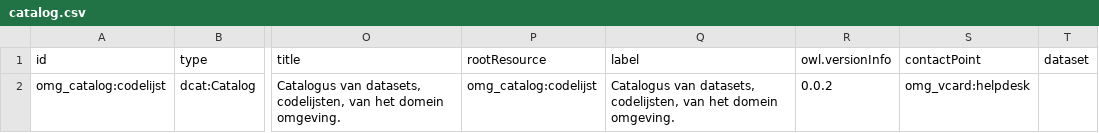
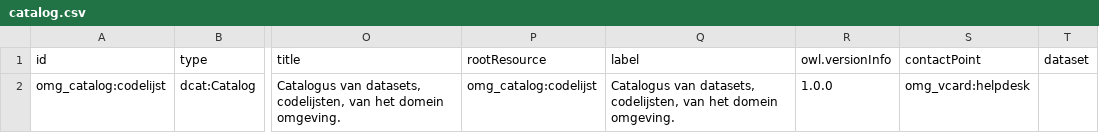
Before and after one commit to milieuinfo/codelijsten-catalogus, a CSV file: src/main/resources/be/vlaanderen/omgeving/data/id/catalog/codelijsten-catalogus/catalog.csv, drawn as a sheet; only a part is shown, gaps mark what is left out; the diff names each change by its address in the sheet, - before the commit and + after, or states it on an @@ line.

```diff
--- a/src/main/resources/be/vlaanderen/omgeving/data/id/catalog/codelijsten-catalogus/catalog.csv
+++ b/src/main/resources/be/vlaanderen/omgeving/data/id/catalog/codelijsten-catalogus/catalog.csv
-R2 (owl.versionInfo): 0.0.2
+R2 (owl.versionInfo): 1.0.0
```
Also changed, not shown: 3 other files.
